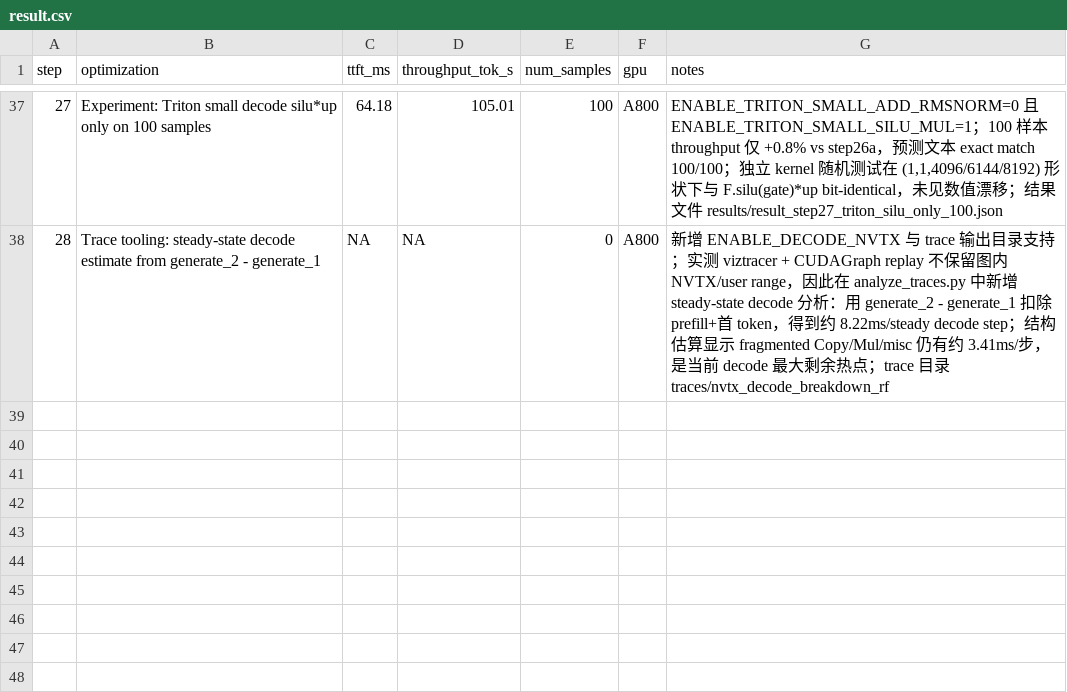
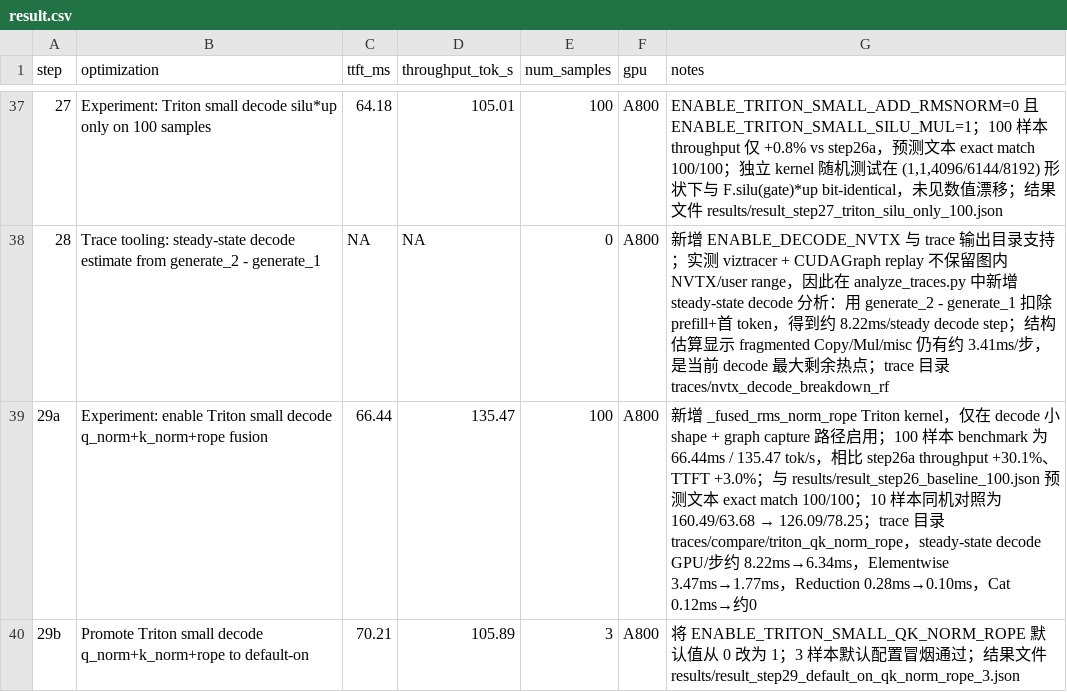
Before and after one commit to wangxiyu191/AICASGC-2026, a CSV file: result.csv, drawn as a sheet; only a part is shown, gaps mark what is left out; the diff names each change by its address in the sheet, - before the commit and + after, or states it on an @@ line.

Commit message:
Fuse decode qk norm and rope

```diff
--- a/result.csv
+++ b/result.csv
+row 39: 29a | Experiment: enable Triton small decode q_norm+k_norm+rope fusion | 66.44 | 135.47 | 100 | A800 | 新增 _fused_rms_norm_rope Triton kernel，仅在 decode 小 shape + graph capture 路径启用；100 样本 benchmark 为 66.44ms / 135.47 tok/s，相比 step26a throughput +30.1%、TTFT +3.0%；与 results/result_step26_baseline_100.json 预测文本 exact match 100/100；10 样本同机对照为 160.49/63.68 → 126.09/78.25；trace 目录 traces/compare/triton_qk_norm_rope，steady-state decode GPU/步约 8.22ms→6.34ms，Elementwise 3.47ms→1.77ms，Reduction 0.28ms→0.10ms，Cat 0.12ms→约0
+row 40: 29b | Promote Triton small decode q_norm+k_norm+rope to default-on | 70.21 | 105.89 | 3 | A800 | 将 ENABLE_TRITON_SMALL_QK_NORM_ROPE 默认值从 0 改为 1；3 样本默认配置冒烟通过；结果文件 results/result_step29_default_on_qk_norm_rope_3.json
```
Also changed, not shown: 6 other files.
